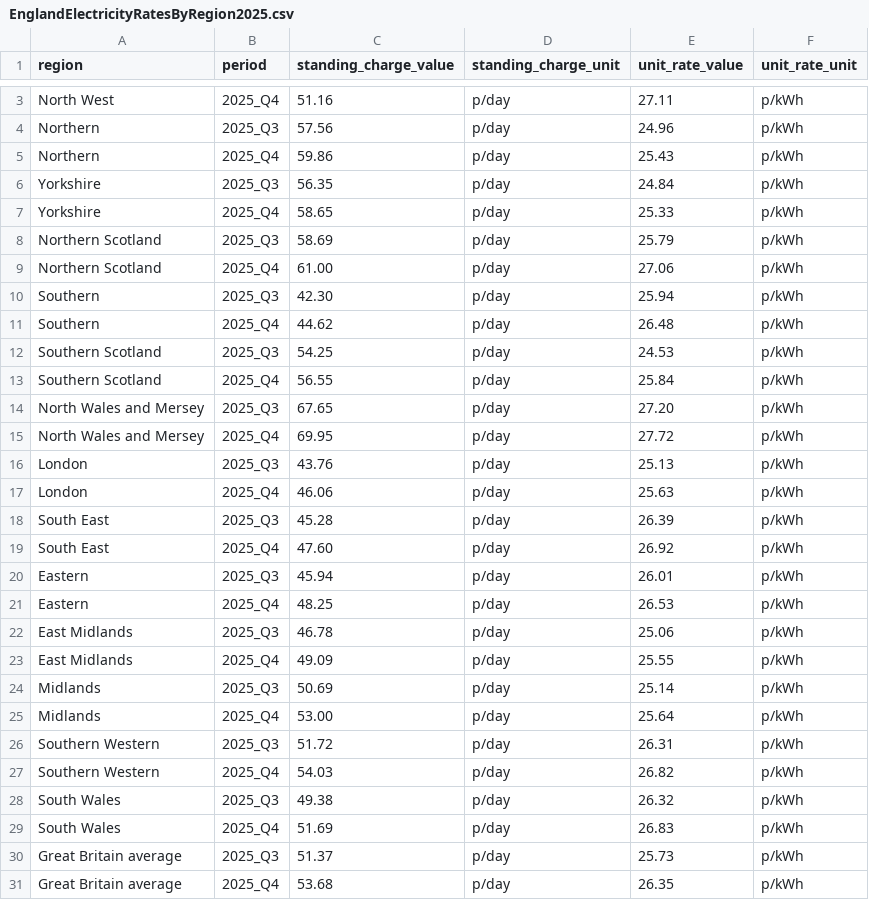
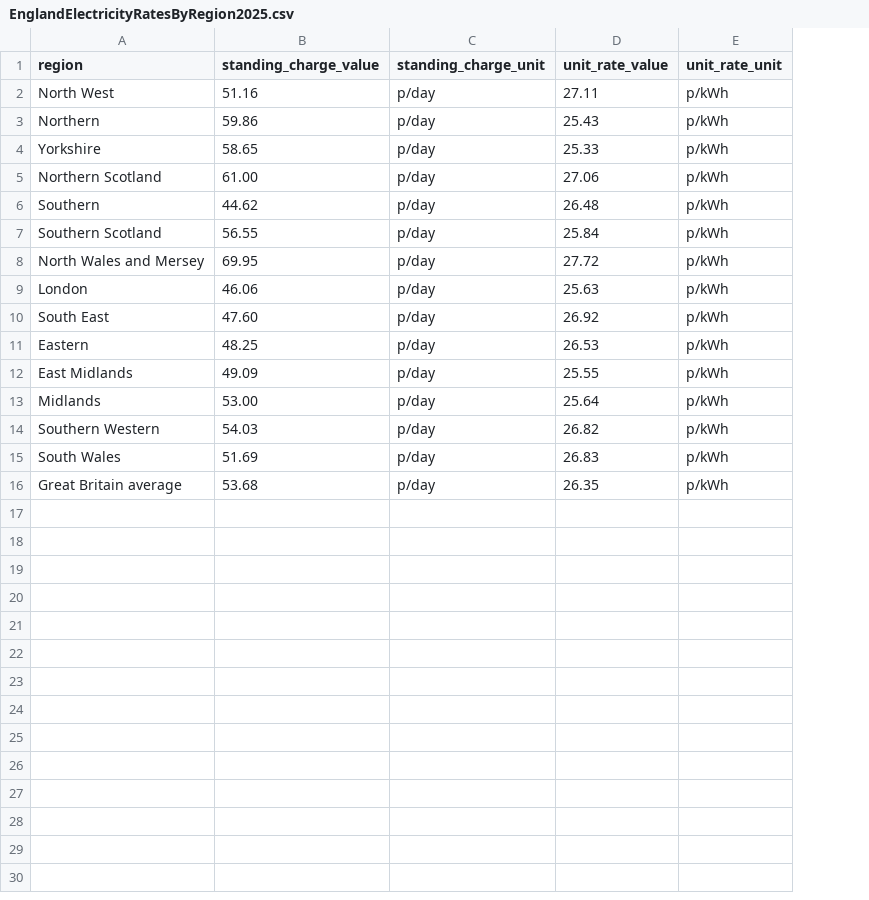
Before and after one commit to hblackburnRedev/SmartMeter, a CSV file: SmartMeter.Server/Files/EnglandElectricityRatesByRegion2025.csv, drawn as a sheet; only a part is shown, gaps mark what is left out; removed rows and columns are numbered as before the commit, all else as after; the diff covers the shown part only; the diff names each change by its address in the sheet, - before the commit and + after, or states it on an @@ line.

Commit message:
Changed the csv to only contain one set of readings per region. Didnt need anymore. Now the client sends the reading to us along with their region and we calculate the price. Save their entry to a csv in a directory identified by their client id along with the price the total and the entry timestamp. Also added logging and a docker compose to deploy the server

```diff
--- a/SmartMeter.Server/Files/EnglandElectricityRatesByRegion2025.csv
+++ b/SmartMeter.Server/Files/EnglandElectricityRatesByRegion2025.csv
-column B (period), row 3: 2025_Q4; row 5: 2025_Q4; row 7: 2025_Q4; row 9: 2025_Q4; row 11: 2025_Q4; row 13: 2025_Q4; row 15: 2025_Q4; row 17: 2025_Q4; row 19: 2025_Q4; row 21: 2025_Q4; row 23: 2025_Q4; row 25: 2025_Q4; row 27: 2025_Q4; row 29: 2025_Q4; row 31: 2025_Q4
-row 4: Northern | 2025_Q3 | 57.56 | p/day | 24.96 | p/kWh
-row 6: Yorkshire | 2025_Q3 | 56.35 | p/day | 24.84 | p/kWh
-row 8: Northern Scotland | 2025_Q3 | 58.69 | p/day | 25.79 | p/kWh
-row 10: Southern | 2025_Q3 | 42.30 | p/day | 25.94 | p/kWh
-row 12: Southern Scotland | 2025_Q3 | 54.25 | p/day | 24.53 | p/kWh
-row 14: North Wales and Mersey | 2025_Q3 | 67.65 | p/day | 27.20 | p/kWh
-row 16: London | 2025_Q3 | 43.76 | p/day | 25.13 | p/kWh
-row 18: South East | 2025_Q3 | 45.28 | p/day | 26.39 | p/kWh
-row 20: Eastern | 2025_Q3 | 45.94 | p/day | 26.01 | p/kWh
-row 22: East Midlands | 2025_Q3 | 46.78 | p/day | 25.06 | p/kWh
-row 24: Midlands | 2025_Q3 | 50.69 | p/day | 25.14 | p/kWh
-row 26: Southern Western | 2025_Q3 | 51.72 | p/day | 26.31 | p/kWh
-row 28: South Wales | 2025_Q3 | 49.38 | p/day | 26.32 | p/kWh
-row 30: Great Britain average | 2025_Q3 | 51.37 | p/day | 25.73 | p/kWh
```
Also changed, not shown: 1 removed row elsewhere in this file, 11 other files.
